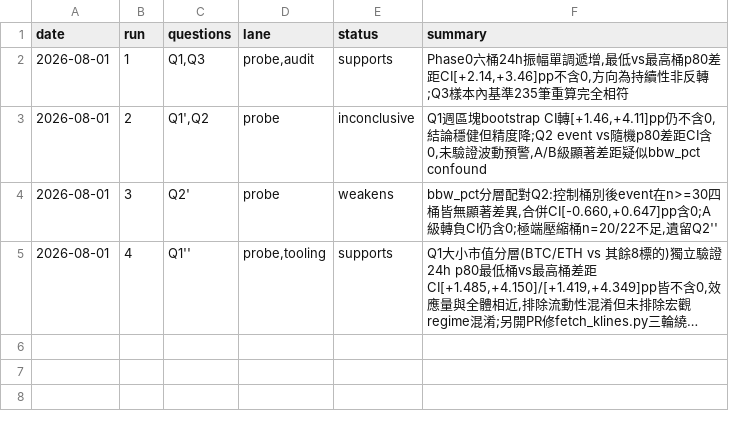
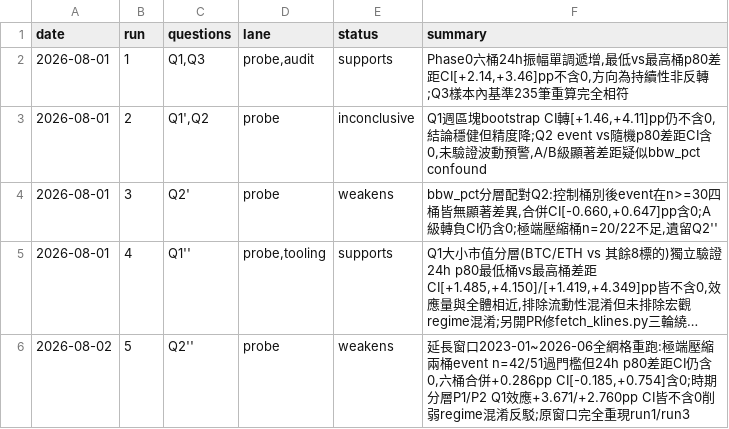
Before and after one commit to lineage8025/pump-radar, a TSV file: research/LEDGER.tsv, drawn as a sheet; long unchanged cells end in …; the diff names each change by its address in the sheet, - before the commit and + after, or states it on an @@ line.

```diff
--- a/research/LEDGER.tsv
+++ b/research/LEDGER.tsv
+row 6: 2026-08-02 | 5 | Q2'' | probe | weakens | 延長窗口2023-01~2026-06全網格重跑:極端壓縮兩桶event n=42/51過門檻但24h p80差距CI仍含0,六桶合併+0.286pp CI[-0.185,+0.754]含0;時期分層P1/P2 Q1效應+3.671/+2.760pp CI皆不含0削弱regime混淆反駁;原窗口完全重現run1/run3
```
Also changed, not shown: 16 other files.
